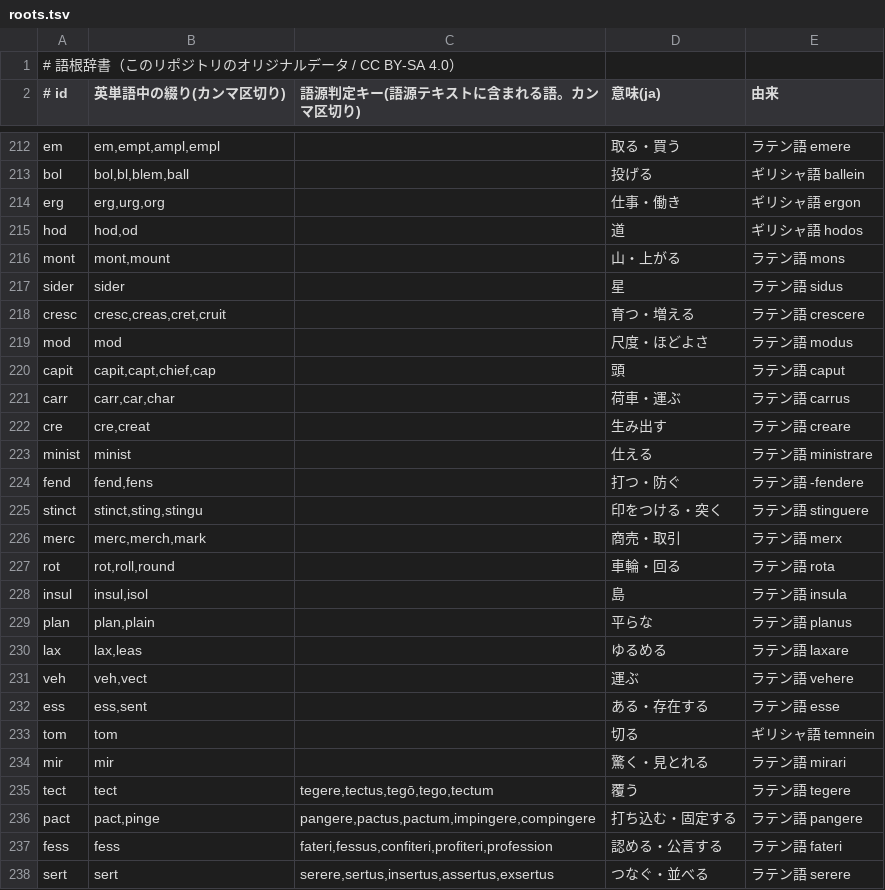
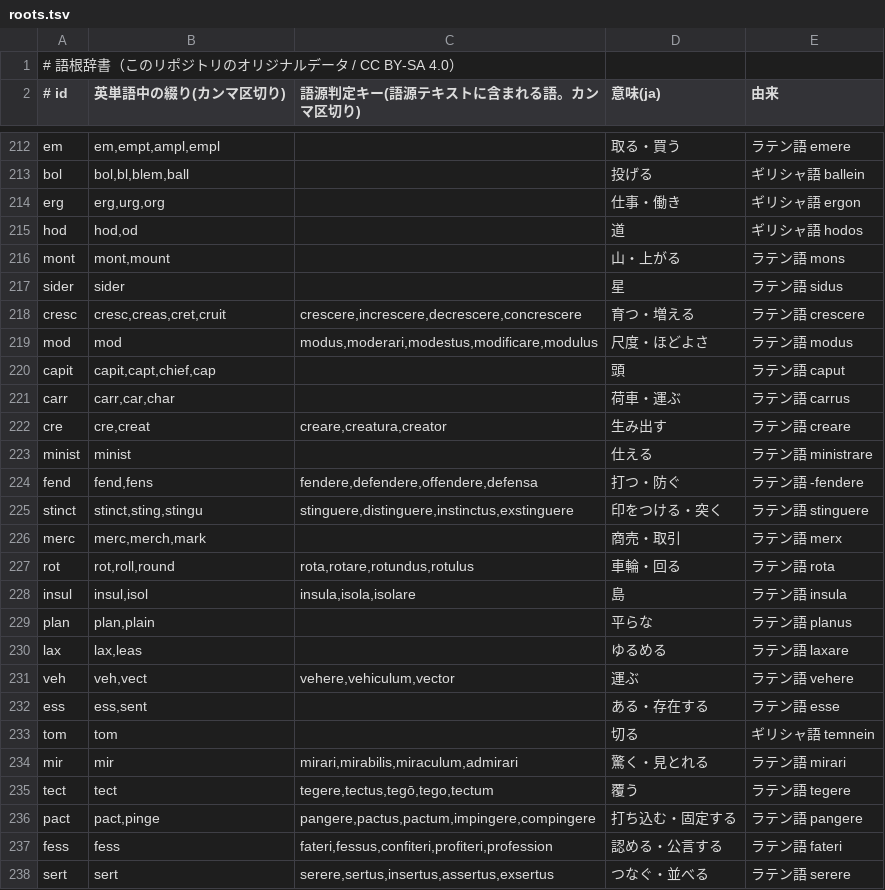
Before and after one commit to MasakiNiwa/Neuron-English-Vocabulary, a TSV file: data/roots.tsv, drawn as a sheet; only a part is shown, gaps mark what is left out; the diff covers the shown part only.

```diff
--- a/data/roots.tsv
+++ b/data/roots.tsv
@@ -217,19 +217,19 @@ mont	mont,mount		山・上がる	ラテン語 mons
 sider	sider		星	ラテン語 sidus
-cresc	cresc,creas,cret,cruit		育つ・増える	ラテン語 crescere
-mod	mod		尺度・ほどよさ	ラテン語 modus
+cresc	cresc,creas,cret,cruit	crescere,increscere,decrescere,concrescere	育つ・増える	ラテン語 crescere
+mod	mod	modus,moderari,modestus,modificare,modulus	尺度・ほどよさ	ラテン語 modus
 capit	capit,capt,chief,cap		頭	ラテン語 caput
 carr	carr,car,char		荷車・運ぶ	ラテン語 carrus
-cre	cre,creat		生み出す	ラテン語 creare
+cre	cre,creat	creare,creatura,creator	生み出す	ラテン語 creare
 minist	minist		仕える	ラテン語 ministrare
-fend	fend,fens		打つ・防ぐ	ラテン語 -fendere
-stinct	stinct,sting,stingu		印をつける・突く	ラテン語 stinguere
+fend	fend,fens	fendere,defendere,offendere,defensa	打つ・防ぐ	ラテン語 -fendere
+stinct	stinct,sting,stingu	stinguere,distinguere,instinctus,exstinguere	印をつける・突く	ラテン語 stinguere
 merc	merc,merch,mark		商売・取引	ラテン語 merx
-rot	rot,roll,round		車輪・回る	ラテン語 rota
-insul	insul,isol		島	ラテン語 insula
+rot	rot,roll,round	rota,rotare,rotundus,rotulus	車輪・回る	ラテン語 rota
+insul	insul,isol	insula,isola,isolare	島	ラテン語 insula
 plan	plan,plain		平らな	ラテン語 planus
 lax	lax,leas		ゆるめる	ラテン語 laxare
-veh	veh,vect		運ぶ	ラテン語 vehere
+veh	veh,vect	vehere,vehiculum,vector	運ぶ	ラテン語 vehere
 ess	ess,sent		ある・存在する	ラテン語 esse
 tom	tom		切る	ギリシャ語 temnein
-mir	mir		驚く・見とれる	ラテン語 mirari
+mir	mir	mirari,mirabilis,miraculum,admirari	驚く・見とれる	ラテン語 mirari
 tect	tect	tegere,tectus,tegō,tego,tectum	覆う	ラテン語 tegere
```
Also changed, not shown: 21 added rows elsewhere in this file, 45 other files.
